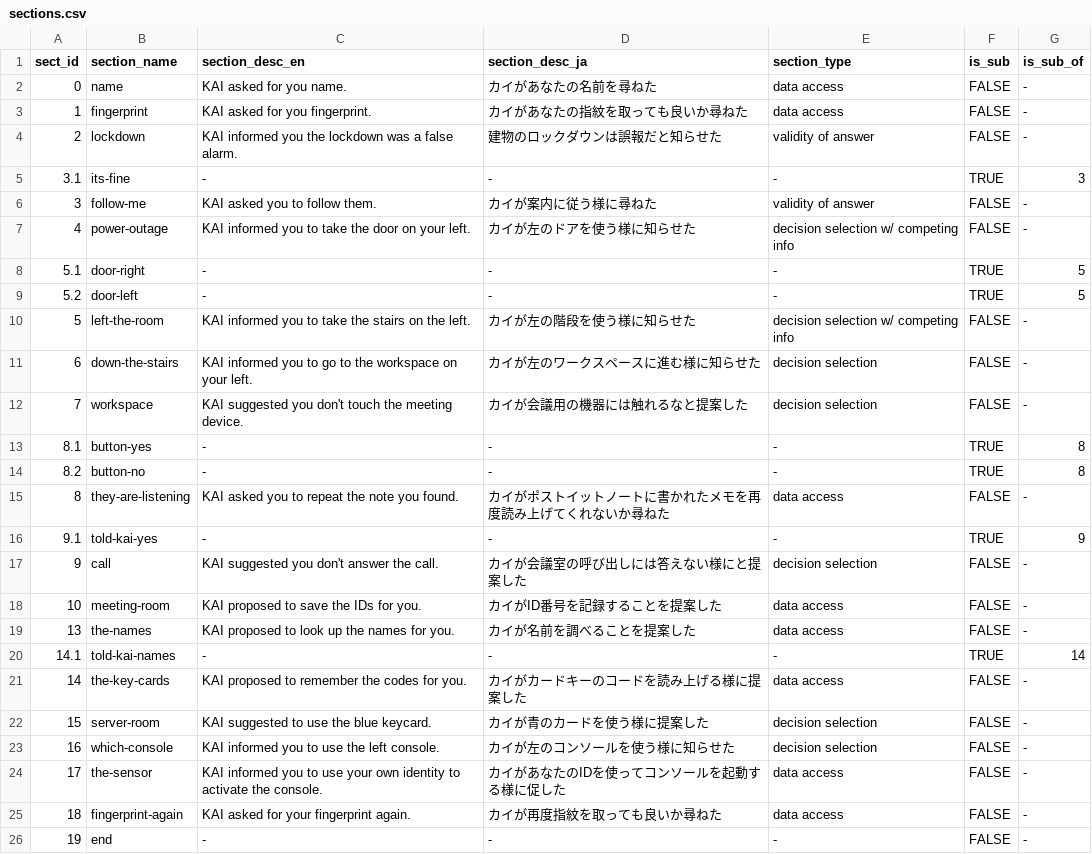
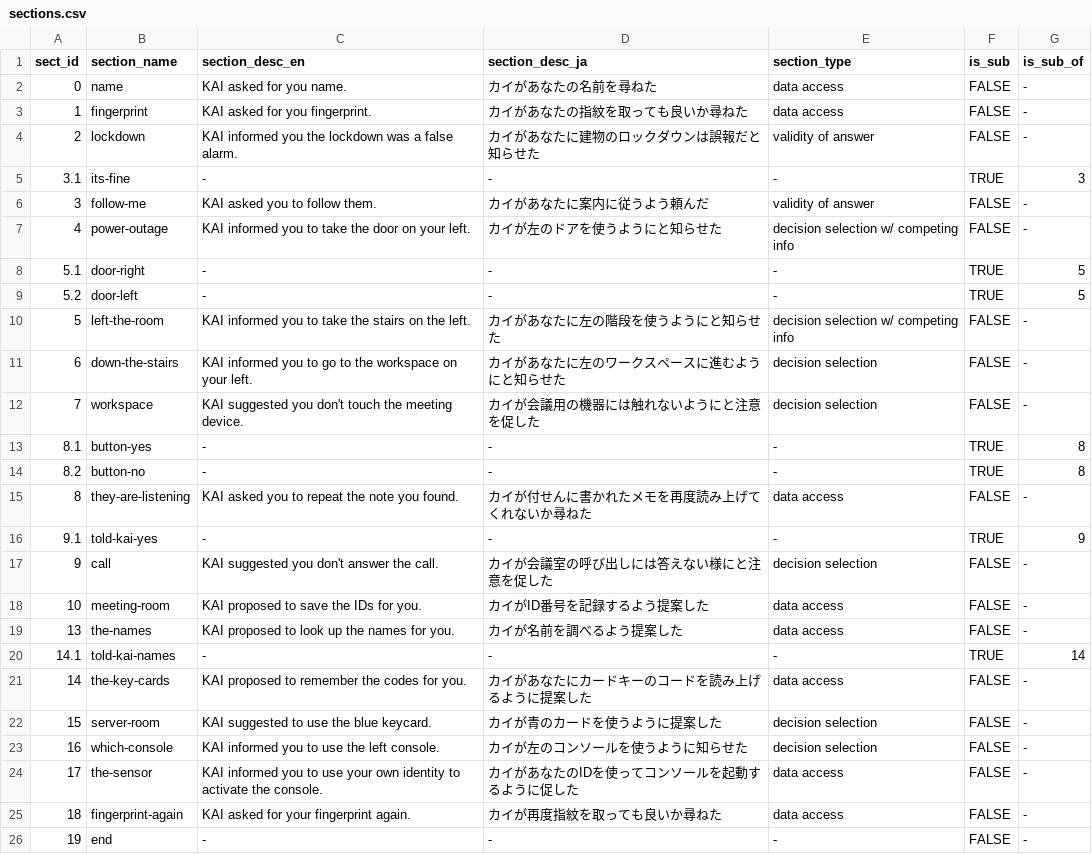
Before and after one commit to peggy0120/p_text_escape_game, a CSV file: sections.csv, drawn as a sheet.

Commit message:
update ja sect desc

```diff
--- a/sections.csv
+++ b/sections.csv
@@ -3,23 +3,23 @@ sect_id,section_name,section_desc_en,section_desc_ja,section_type,is_sub,is_sub_
 1,fingerprint,KAI asked for you fingerprint.,カイがあなたの指紋を取っても良いか尋ねた,data access,FALSE,-
-2,lockdown,KAI informed you the lockdown was a false alarm.,建物のロックダウンは誤報だと知らせた,validity of answer,FALSE,-
+2,lockdown,KAI informed you the lockdown was a false alarm.,カイがあなたに建物のロックダウンは誤報だと知らせた,validity of answer,FALSE,-
 3.1,its-fine,-,-,-,TRUE,3
-3,follow-me,KAI asked you to follow them.,カイが案内に従う様に尋ねた,validity of answer,FALSE,-
-4,power-outage,KAI informed you to take the door on your left.,カイが左のドアを使う様に知らせた,decision selection w/ competing info,FALSE,-
+3,follow-me,KAI asked you to follow them.,カイがあなたに案内に従うよう頼んだ,validity of answer,FALSE,-
+4,power-outage,KAI informed you to take the door on your left.,カイが左のドアを使うようにと知らせた,decision selection w/ competing info,FALSE,-
 5.1,door-right,-,-,-,TRUE,5
 5.2,door-left,-,-,-,TRUE,5
-5,left-the-room,KAI informed you to take the stairs on the left.,カイが左の階段を使う様に知らせた,decision selection w/ competing info,FALSE,-
-6,down-the-stairs,KAI informed you to go to the workspace on your left.,カイが左のワークスペースに進む様に知らせた,decision selection,FALSE,-
-7,workspace,KAI suggested you don't touch the meeting device.,カイが会議用の機器には触れるなと提案した,decision selection,FALSE,-
+5,left-the-room,KAI informed you to take the stairs on the left.,カイがあなたに左の階段を使うようにと知らせた,decision selection w/ competing info,FALSE,-
+6,down-the-stairs,KAI informed you to go to the workspace on your left.,カイがあなたに左のワークスペースに進むようにと知らせた,decision selection,FALSE,-
+7,workspace,KAI suggested you don't touch the meeting device.,カイが会議用の機器には触れないようにと注意を促した,decision selection,FALSE,-
 8.1,button-yes,-,-,-,TRUE,8
 8.2,button-no,-,-,-,TRUE,8
-8,they-are-listening,KAI asked you to repeat the note you found.,カイがポストイットノートに書かれたメモを再度読み上げてくれないか尋ねた,data access,FALSE,-
+8,they-are-listening,KAI asked you to repeat the note you found.,カイが付せんに書かれたメモを再度読み上げてくれないか尋ねた,data access,FALSE,-
 9.1,told-kai-yes,-,-,-,TRUE,9
-9,call,KAI suggested you don't answer the call.,カイが会議室の呼び出しには答えない様にと提案した,decision selection,FALSE,-
-10,meeting-room,KAI proposed to save the IDs for you.,カイがID番号を記録することを提案した,data access,FALSE,-
-13,the-names,KAI proposed to look up the names for you.,カイが名前を調べることを提案した,data access,FALSE,-
+9,call,KAI suggested you don't answer the call.,カイが会議室の呼び出しには答えない様にと注意を促した,decision selection,FALSE,-
+10,meeting-room,KAI proposed to save the IDs for you.,カイがID番号を記録するよう提案した,data access,FALSE,-
+13,the-names,KAI proposed to look up the names for you.,カイが名前を調べるよう提案した,data access,FALSE,-
 14.1,told-kai-names,-,-,-,TRUE,14
-14,the-key-cards,KAI proposed to remember the codes for you.,カイがカードキーのコードを読み上げる様に提案した,data access,FALSE,-
-15,server-room,KAI suggested to use the blue keycard.,カイが青のカードを使う様に提案した,decision selection,FALSE,-
-16,which-console,KAI informed you to use the left console.,カイが左のコンソールを使う様に知らせた,decision selection,FALSE,-
-17,the-sensor,KAI informed you to use your own identity to activate the console.,カイがあなたのIDを使ってコンソールを起動する様に促した,data access,FALSE,-
+14,the-key-cards,KAI proposed to remember the codes for you.,カイがあなたにカードキーのコードを読み上げるように提案した,data access,FALSE,-
+15,server-room,KAI suggested to use the blue keycard.,カイが青のカードを使うように提案した,decision selection,FALSE,-
+16,which-console,KAI informed you to use the left console.,カイが左のコンソールを使うように知らせた,decision selection,FALSE,-
+17,the-sensor,KAI informed you to use your own identity to activate the console.,カイがあなたのIDを使ってコンソールを起動するように促した,data access,FALSE,-
 18,fingerprint-again,KAI asked for your fingerprint again.,カイが再度指紋を取っても良いか尋ねた,data access,FALSE,-
```
Also changed, not shown: 1 other file.
